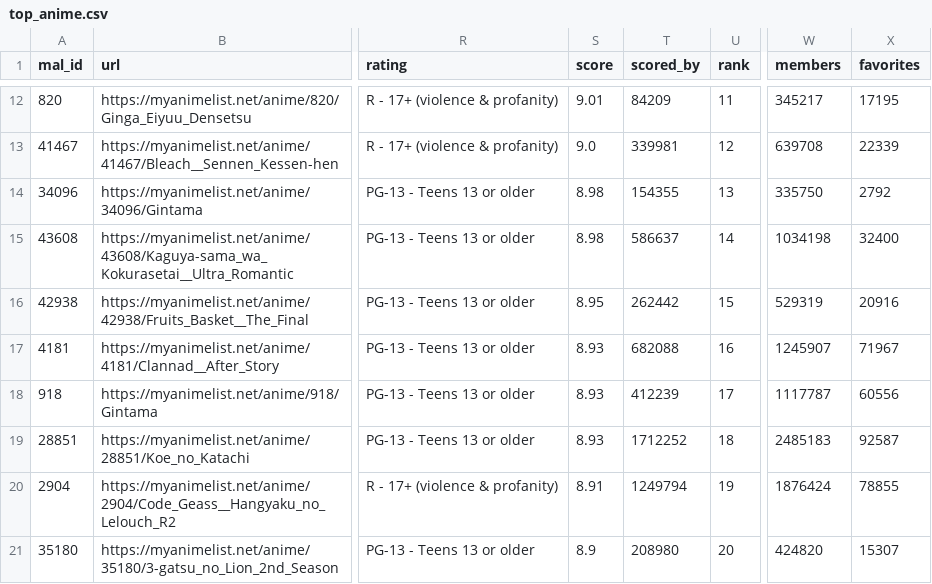
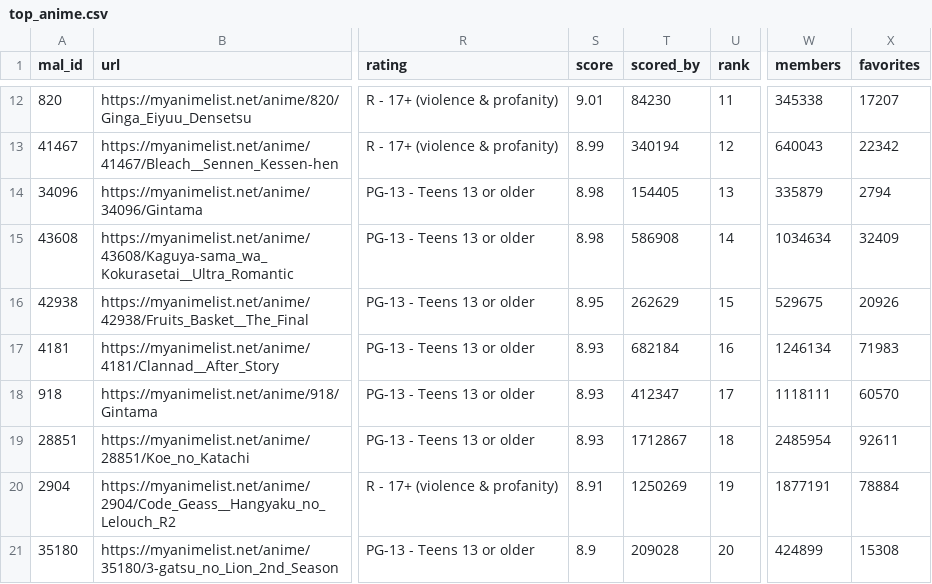
Before and after one commit to Gourav180420/anime_project, a CSV file: data/raw/top_anime.csv, drawn as a sheet; only a part is shown, gaps mark what is left out; the diff covers the shown part only; the diff names each change by its address in the sheet, - before the commit and + after, or states it on an @@ line.

```diff
--- a/data/raw/top_anime.csv
+++ b/data/raw/top_anime.csv
-T12 (scored_by): 84209
+T12 (scored_by): 84230
-W12 (members): 345217
+W12 (members): 345338
-X12 (favorites): 17195
+X12 (favorites): 17207
-S13 (score): 9.0
+S13 (score): 8.99
-T13 (scored_by): 339981
+T13 (scored_by): 340194
-W13 (members): 639708
+W13 (members): 640043
-X13 (favorites): 22339
+X13 (favorites): 22342
-T14 (scored_by): 154355
+T14 (scored_by): 154405
-W14 (members): 335750
+W14 (members): 335879
-X14 (favorites): 2792
+X14 (favorites): 2794
-T15 (scored_by): 586637
+T15 (scored_by): 586908
-W15 (members): 1034198
+W15 (members): 1034634
-X15 (favorites): 32400
+X15 (favorites): 32409
-T16 (scored_by): 262442
+T16 (scored_by): 262629
-W16 (members): 529319
+W16 (members): 529675
-X16 (favorites): 20916
+X16 (favorites): 20926
-T17 (scored_by): 682088
+T17 (scored_by): 682184
-W17 (members): 1245907
+W17 (members): 1246134
-X17 (favorites): 71967
+X17 (favorites): 71983
-T18 (scored_by): 412239
+T18 (scored_by): 412347
-W18 (members): 1117787
+W18 (members): 1118111
-X18 (favorites): 60556
+X18 (favorites): 60570
-T19 (scored_by): 1712252
+T19 (scored_by): 1712867
-W19 (members): 2485183
+W19 (members): 2485954
-X19 (favorites): 92587
+X19 (favorites): 92611
-T20 (scored_by): 1249794
+T20 (scored_by): 1250269
-W20 (members): 1876424
+W20 (members): 1877191
-X20 (favorites): 78855
+X20 (favorites): 78884
-T21 (scored_by): 208980
+T21 (scored_by): 209028
-W21 (members): 424820
+W21 (members): 424899
-X21 (favorites): 15307
+X21 (favorites): 15308
```
Also changed, not shown: 49 edited cells elsewhere in this file, data/processed/cleaned_anime.csv, 8 other files.
